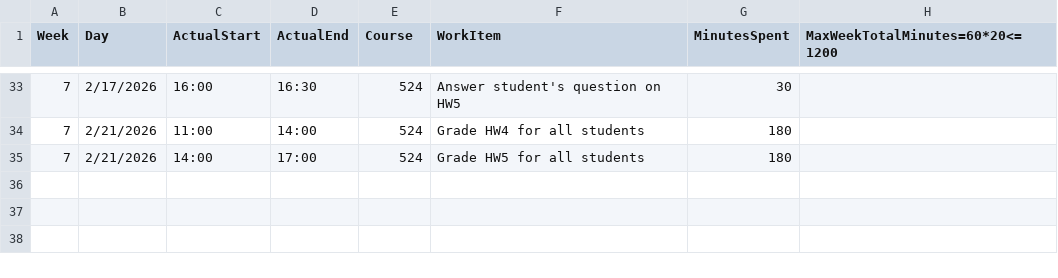
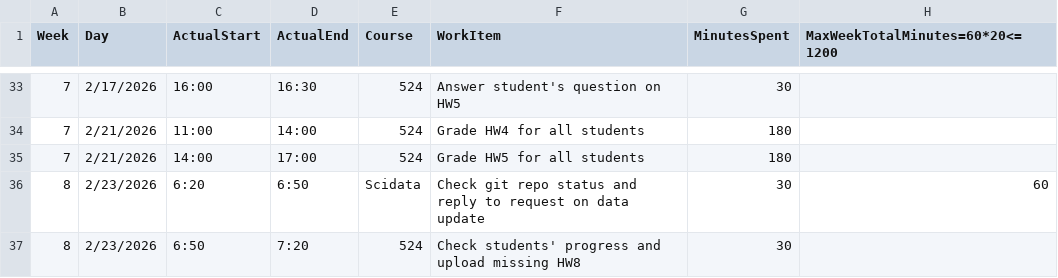
Before and after one commit to mutingma123/2026SpringTAHoursLoad, a CSV file: 20HoursMaxLoad4Spring26.csv, drawn as a sheet; only a part is shown, gaps mark what is left out.

Commit message:
[8-60] Add grading entries for HW4 and HW5; include updates for HW8 and repo status check

```diff
--- a/20HoursMaxLoad4Spring26.csv
+++ b/20HoursMaxLoad4Spring26.csv
@@ -35 +35,3 @@
 7,2/21/2026,14:00,17:00,524,Grade HW5 for all students,180,
+8,2/23/2026,6:20,6:50,Scidata,Check git repo status and reply to request on data update,30,60
+8,2/23/2026,6:50,7:20,524,Check students' progress and upload missing HW8,30,
```
